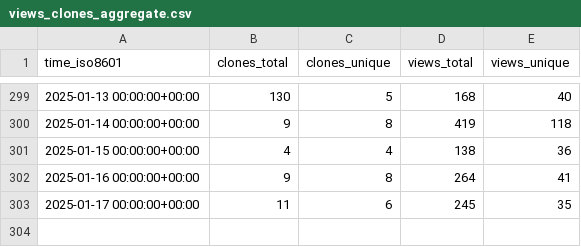
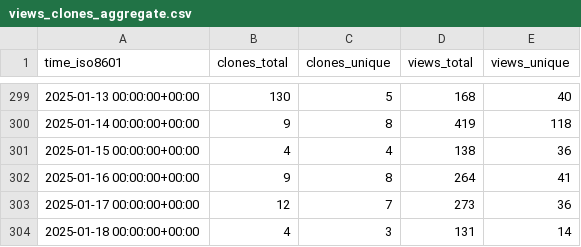
Before and after one commit to mgduda/MPAS-Model-stats, a CSV file: MPAS-Dev/MPAS-Model/ghrs-data/views_clones_aggregate.csv, drawn as a sheet; only a part is shown, gaps mark what is left out.

```diff
--- a/MPAS-Dev/MPAS-Model/ghrs-data/views_clones_aggregate.csv
+++ b/MPAS-Dev/MPAS-Model/ghrs-data/views_clones_aggregate.csv
@@ -302,2 +302,3 @@ time_iso8601,clones_total,clones_unique,views_total,views_unique
 2025-01-16 00:00:00+00:00,9,8,264,41
-2025-01-17 00:00:00+00:00,11,6,245,35
+2025-01-17 00:00:00+00:00,12,7,273,36
+2025-01-18 00:00:00+00:00,4,3,131,14
```
Also changed, not shown: 1 other file.
